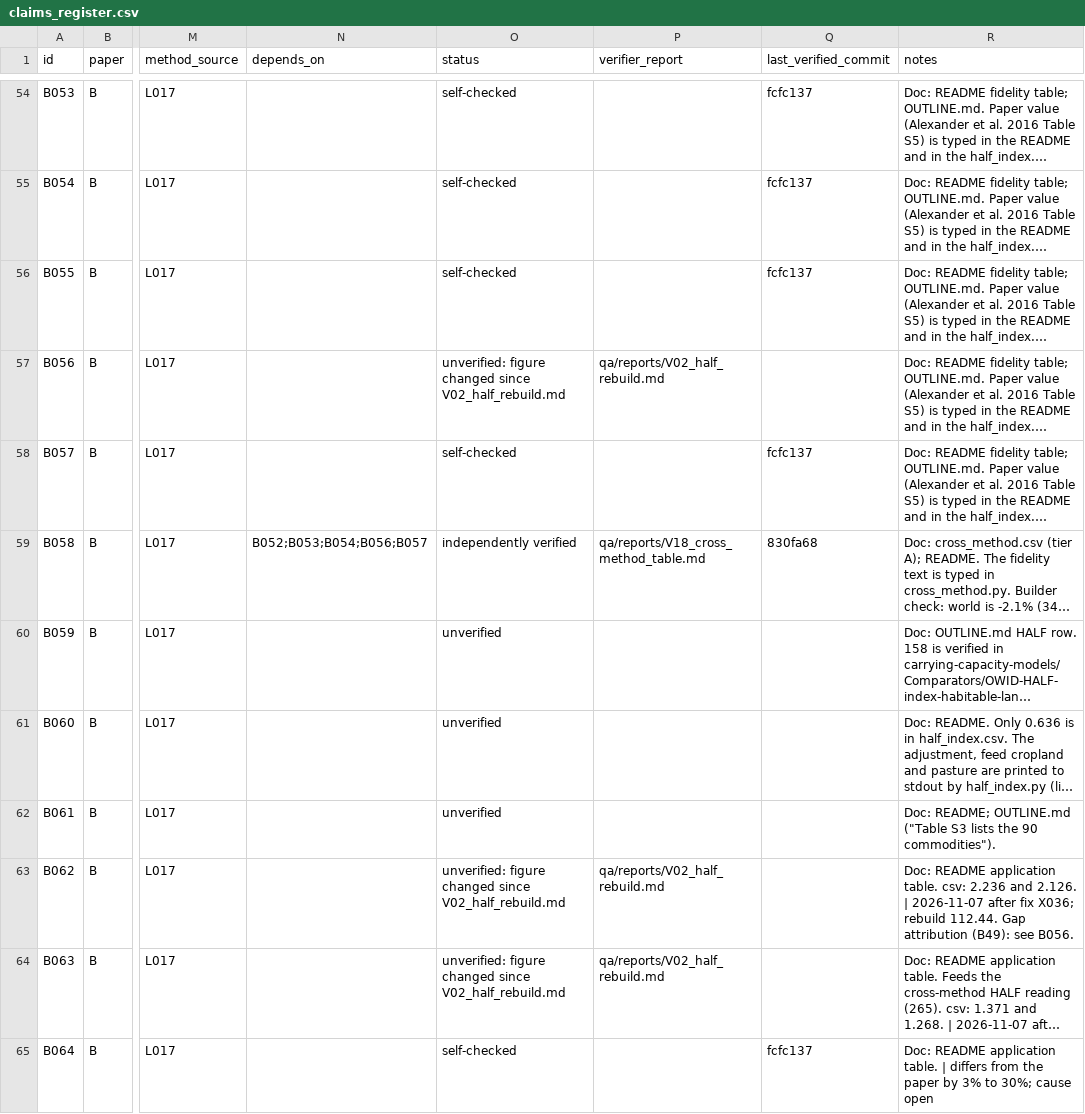
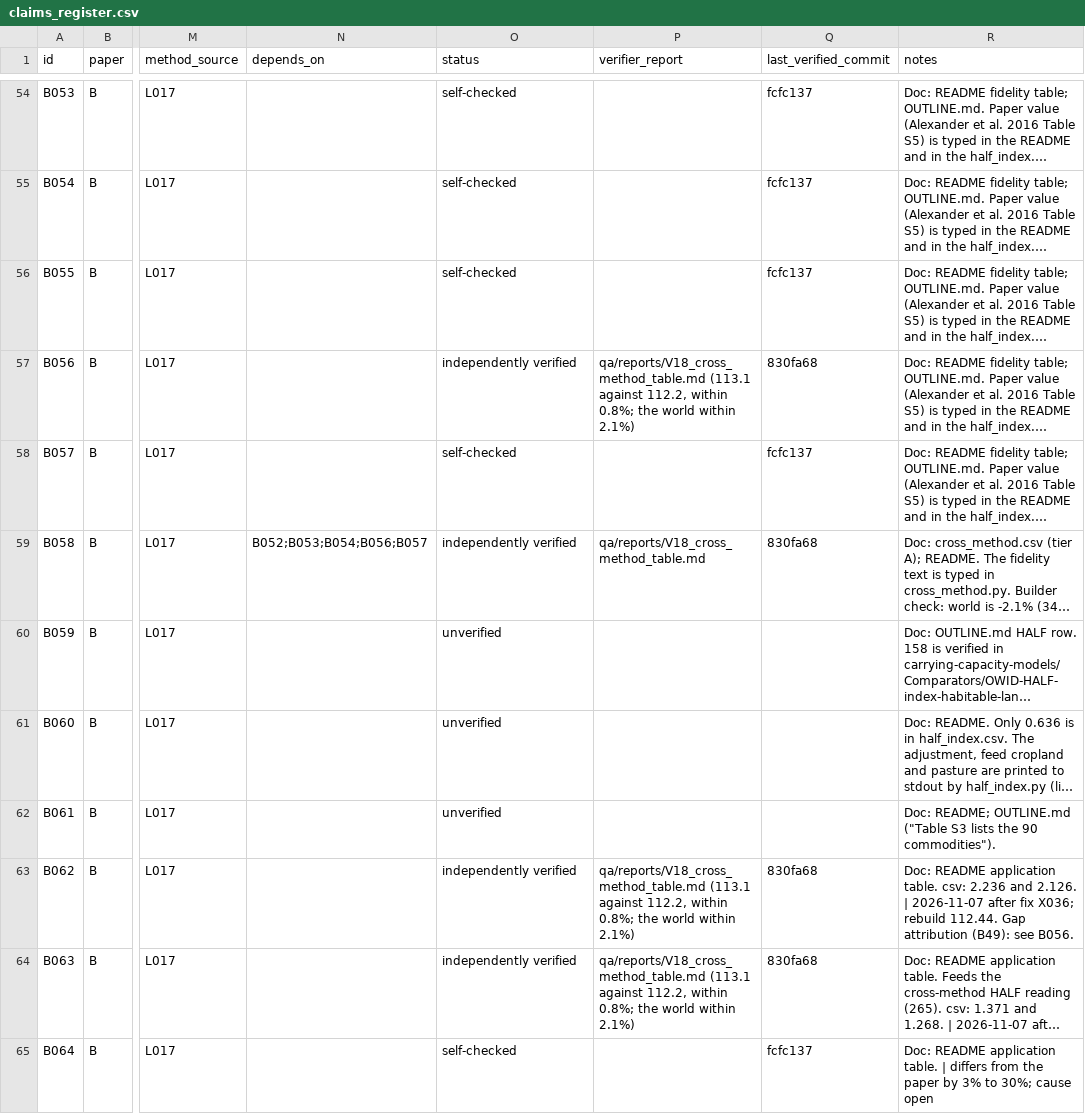
Before and after one commit to MurrayLane/carrying-capacity-dashboard, a CSV file: qa/claims_register.csv, drawn as a sheet; only a part is shown, gaps mark what is left out; long unchanged cells end in …; the diff names each change by its address in the sheet, - before the commit and + after, or states it on an @@ line.

```diff
--- a/qa/claims_register.csv
+++ b/qa/claims_register.csv
-O57 (status): unverified: figure changed since V02_half_rebuild.md
+O57 (status): independently verified
-P57 (verifier_report): qa/reports/V02_half_rebuild.md
+P57 (verifier_report): qa/reports/V18_cross_method_table.md (113.1 against 112.2, within 0.8%; the world within 2.1%)
-Q57 (last_verified_commit): (empty)
+Q57 (last_verified_commit): 830fa68
-O63:O64 (status): unverified: figure changed since V02_half_rebuild.md
+O63:O64 (status): independently verified
-P63:P64 (verifier_report): qa/reports/V02_half_rebuild.md
+P63:P64 (verifier_report): qa/reports/V18_cross_method_table.md (113.1 against 112.2, within 0.8%; the world within 2.1%)
-Q63:Q64 (last_verified_commit): (empty)
+Q63:Q64 (last_verified_commit): 830fa68
```
Also changed, not shown: 2 other files.
